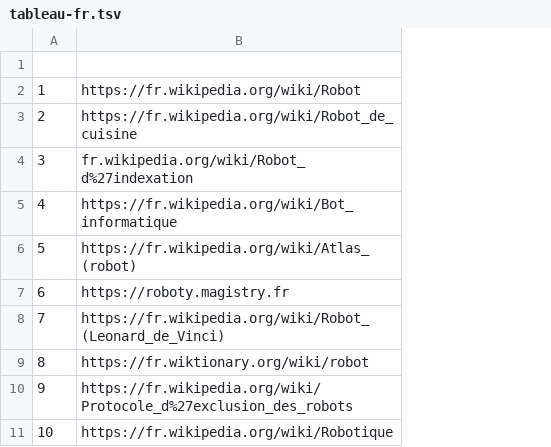
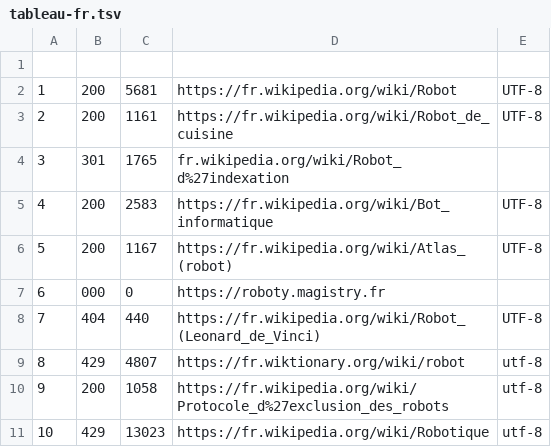
Before and after one commit to jacometv31/PPE1-2025, a TSV file: miniprojet/tableaux/tableau-fr.tsv, drawn as a sheet; the diff names each change by its address in the sheet, - before the commit and + after, or states it on an @@ line.

```diff
--- a/miniprojet/tableaux/tableau-fr.tsv
+++ b/miniprojet/tableaux/tableau-fr.tsv
+column B, rows 2-11: 200 | 200 | 301 | 200 | 200 | 000 | 404 | 429 | 200 | 429
+column C, rows 2-11: 5681 | 1161 | 1765 | 2583 | 1167 | 0 | 440 | 4807 | 1058 | 13023
+column E, rows 2-11: UTF-8 | UTF-8 |  | UTF-8 | UTF-8 |  | UTF-8 | utf-8 | utf-8 | utf-8
```
Also changed, not shown: 1 other file.
